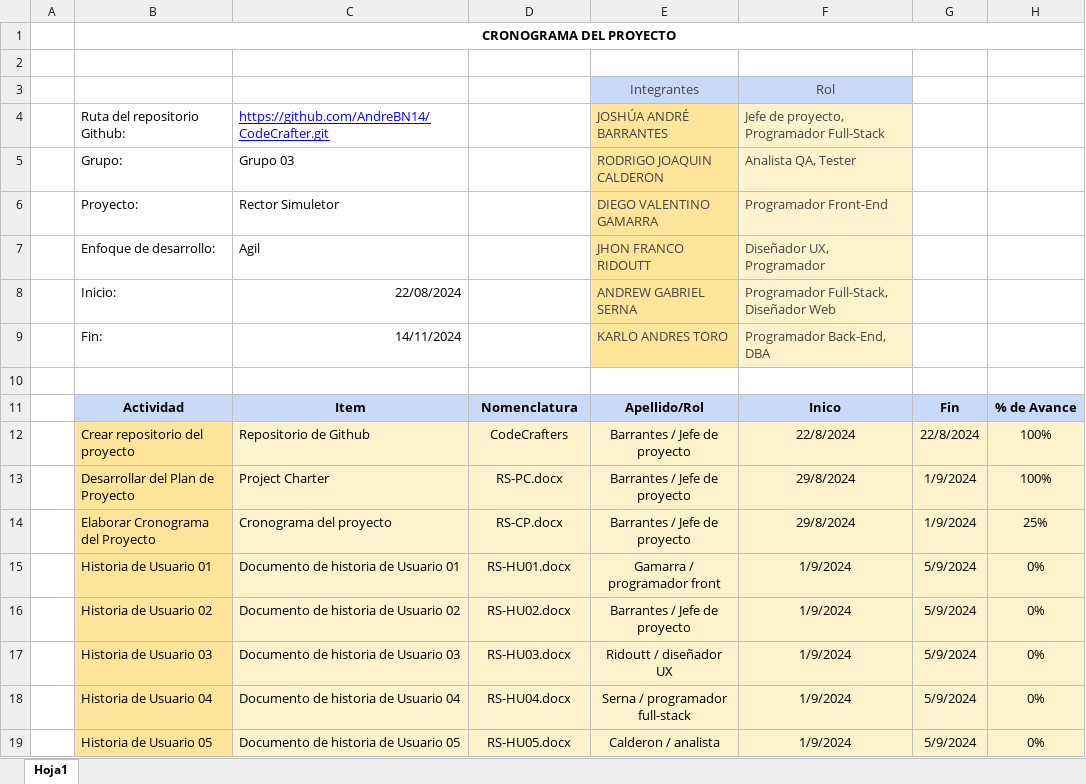
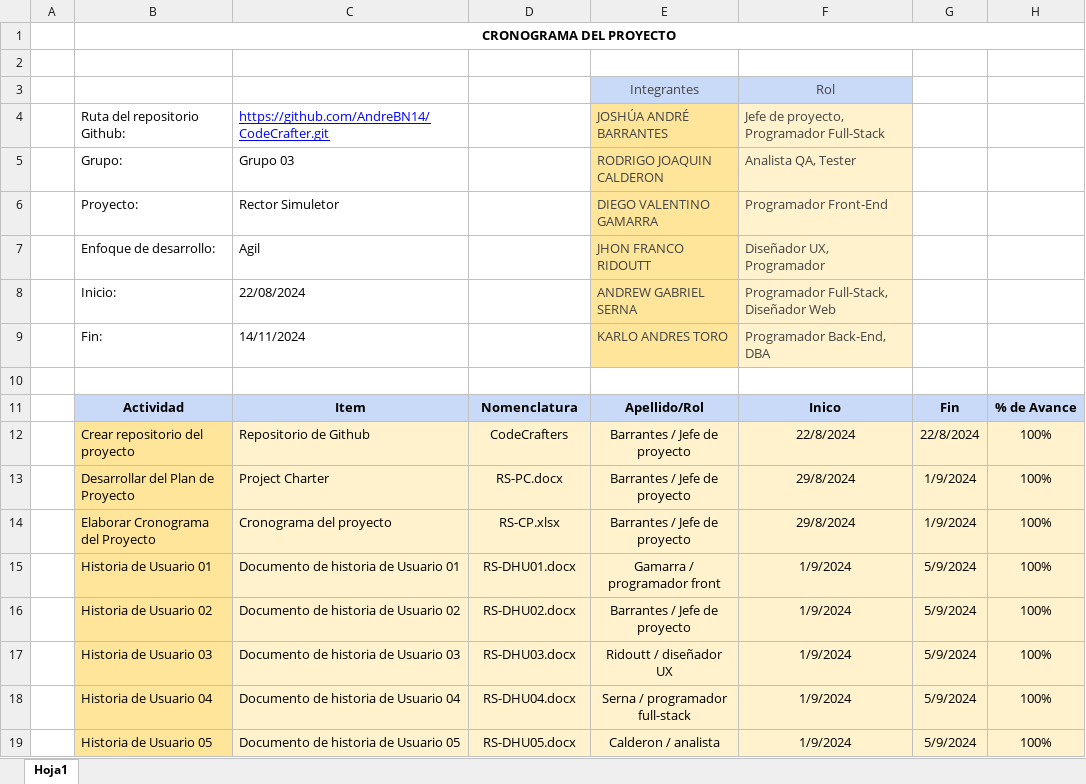
Before and after one commit to AndreBN14/CodeCrafter, an Excel workbook: Desarrollo/Rector Simuleitor/Gestión/RS-CP.xlsx, sheet Hoja1, drawn as a sheet; only a part is shown; values as stored, in another font and other column widths than the file's, no borders; charts and pictures and table styles not drawn; the diff covers the shown part only; the diff names each change by its address in the sheet, - before the commit and + after, or states it on an @@ line.

Commit message:
actualización de cronograma

```diff
--- a/Desarrollo/Rector Simuleitor/Gestión/RS-CP.xlsx (sheet Hoja1)
+++ b/Desarrollo/Rector Simuleitor/Gestión/RS-CP.xlsx (sheet Hoja1)
-C8:C9 alignment: right
+C8:C9 alignment: left
-D14 (JOSHÚA ANDRÉ): RS-CP.docx
+D14 (JOSHÚA ANDRÉ): RS-CP.xlsx
-H14 (BARRANTES): 25%
+H14 (BARRANTES): 100%
-D15 (JOSHÚA ANDRÉ): RS-HU01.docx
+D15 (JOSHÚA ANDRÉ): RS-DHU01.docx
-H15:H19 (BARRANTES): 0%
+H15:H19 (BARRANTES): 100%
-D16 (JOSHÚA ANDRÉ): RS-HU02.docx
+D16 (JOSHÚA ANDRÉ): RS-DHU02.docx
-D17 (JOSHÚA ANDRÉ): RS-HU03.docx
+D17 (JOSHÚA ANDRÉ): RS-DHU03.docx
-D18 (JOSHÚA ANDRÉ): RS-HU04.docx
+D18 (JOSHÚA ANDRÉ): RS-DHU04.docx
-D19 (JOSHÚA ANDRÉ): RS-HU05.docx
+D19 (JOSHÚA ANDRÉ): RS-DHU05.docx
```
Also changed, not shown: 22 edited cells elsewhere in this sheet.
